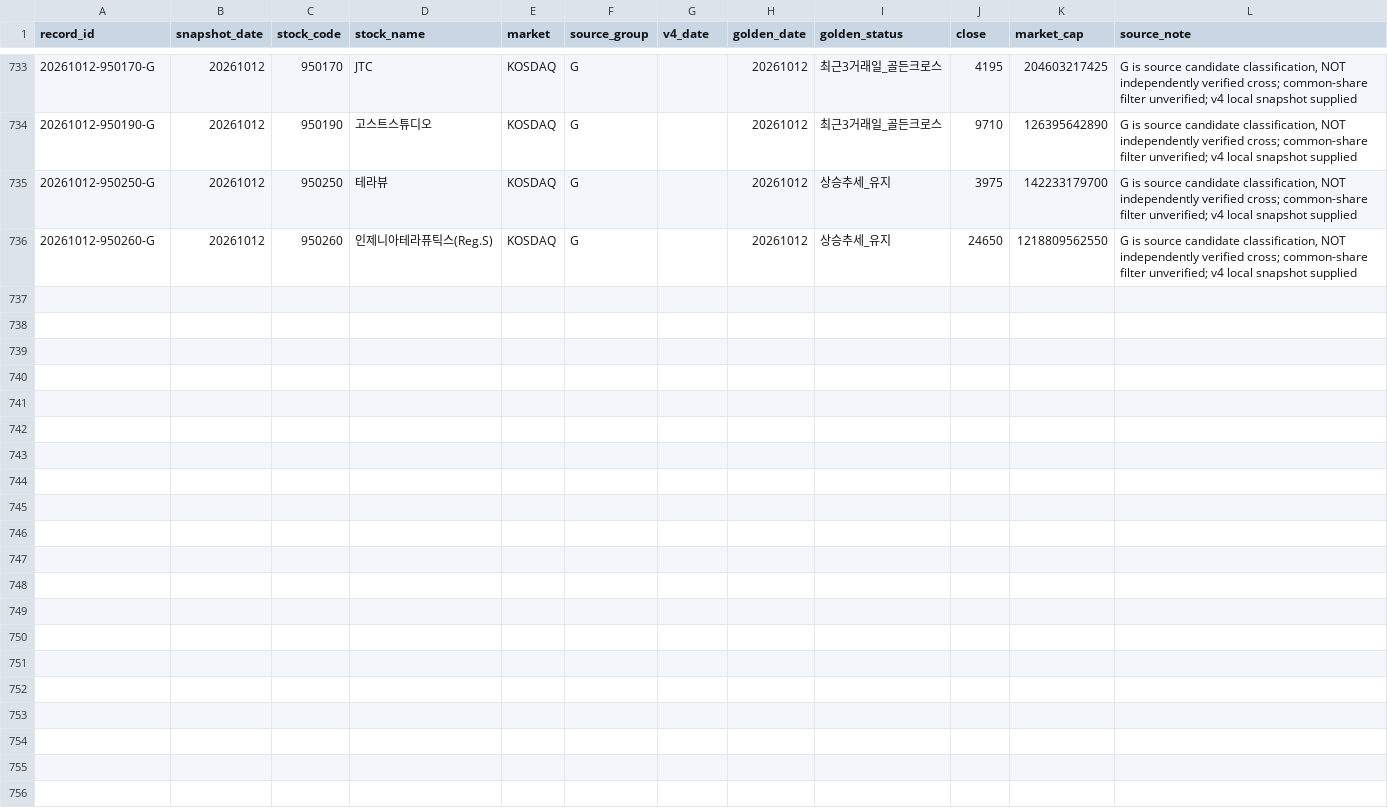
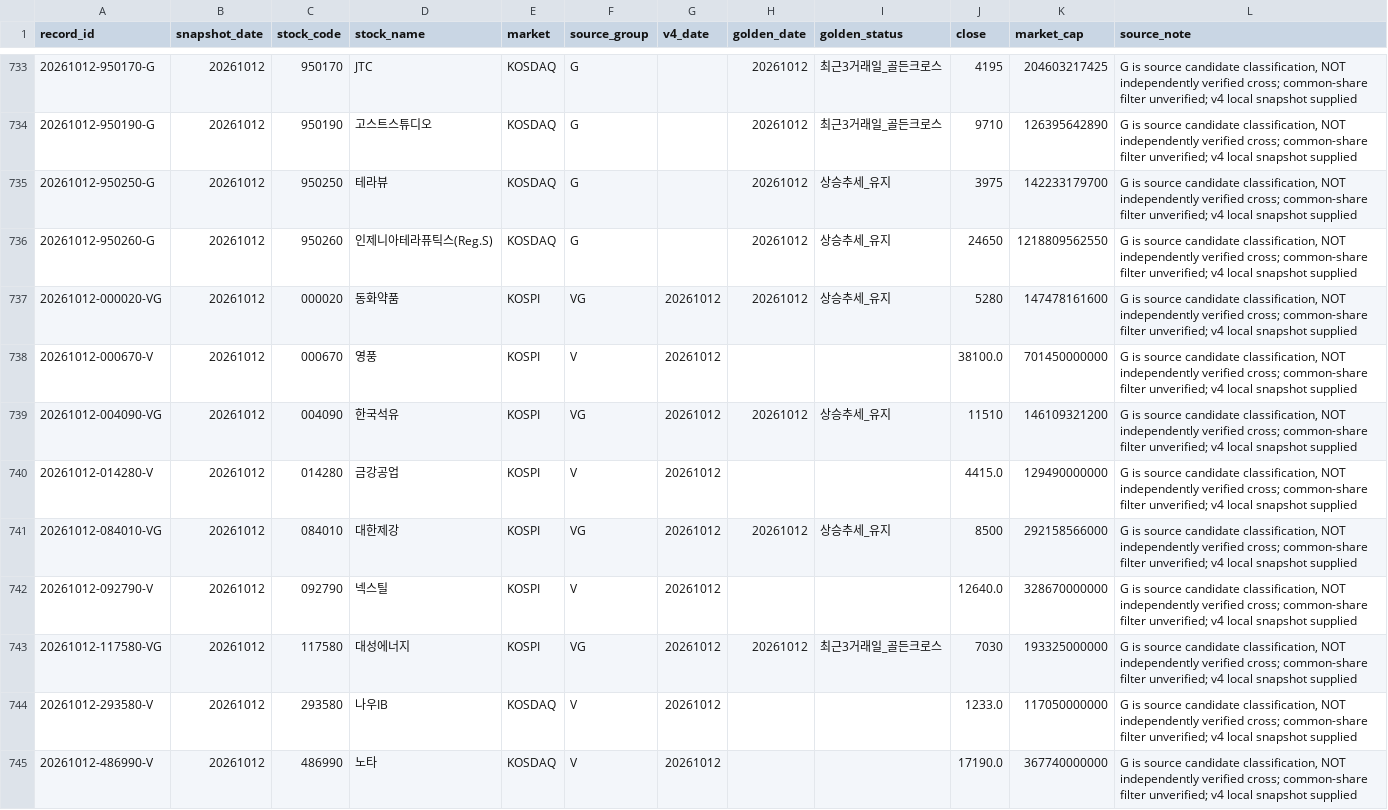
Before and after one commit to cks3210-spec/KRX-Public-Test, a CSV file: trade_validation/candidate_history.csv, drawn as a sheet; only a part is shown, gaps mark what is left out; the diff names each change by its address in the sheet, - before the commit and + after, or states it on an @@ line.

```diff
--- a/trade_validation/candidate_history.csv
+++ b/trade_validation/candidate_history.csv
+row 737: 20261012-000020-VG | 20261012 | 000020 | 동화약품 | KOSPI | VG | 20261012 | 20261012 | 상승추세_유지 | 5280 | 147478161600 | G is source candidate classification, NOT independently verified cross; common-share filter unverified; v4 local snapshot supplied
+row 738: 20261012-000670-V | 20261012 | 000670 | 영풍 | KOSPI | V | 20261012 |  |  | 38100.0 | 701450000000 | G is source candidate classification, NOT independently verified cross; common-share filter unverified; v4 local snapshot supplied
+row 739: 20261012-004090-VG | 20261012 | 004090 | 한국석유 | KOSPI | VG | 20261012 | 20261012 | 상승추세_유지 | 11510 | 146109321200 | G is source candidate classification, NOT independently verified cross; common-share filter unverified; v4 local snapshot supplied
+row 740: 20261012-014280-V | 20261012 | 014280 | 금강공업 | KOSPI | V | 20261012 |  |  | 4415.0 | 129490000000 | G is source candidate classification, NOT independently verified cross; common-share filter unverified; v4 local snapshot supplied
+row 741: 20261012-084010-VG | 20261012 | 084010 | 대한제강 | KOSPI | VG | 20261012 | 20261012 | 상승추세_유지 | 8500 | 292158566000 | G is source candidate classification, NOT independently verified cross; common-share filter unverified; v4 local snapshot supplied
+row 742: 20261012-092790-V | 20261012 | 092790 | 넥스틸 | KOSPI | V | 20261012 |  |  | 12640.0 | 328670000000 | G is source candidate classification, NOT independently verified cross; common-share filter unverified; v4 local snapshot supplied
+row 743: 20261012-117580-VG | 20261012 | 117580 | 대성에너지 | KOSPI | VG | 20261012 | 20261012 | 최근3거래일_골든크로스 | 7030 | 193325000000 | G is source candidate classification, NOT independently verified cross; common-share filter unverified; v4 local snapshot supplied
+row 744: 20261012-293580-V | 20261012 | 293580 | 나우IB | KOSDAQ | V | 20261012 |  |  | 1233.0 | 117050000000 | G is source candidate classification, NOT independently verified cross; common-share filter unverified; v4 local snapshot supplied
+row 745: 20261012-486990-V | 20261012 | 486990 | 노타 | KOSDAQ | V | 20261012 |  |  | 17190.0 | 367740000000 | G is source candidate classification, NOT independently verified cross; common-share filter unverified; v4 local snapshot supplied
```
